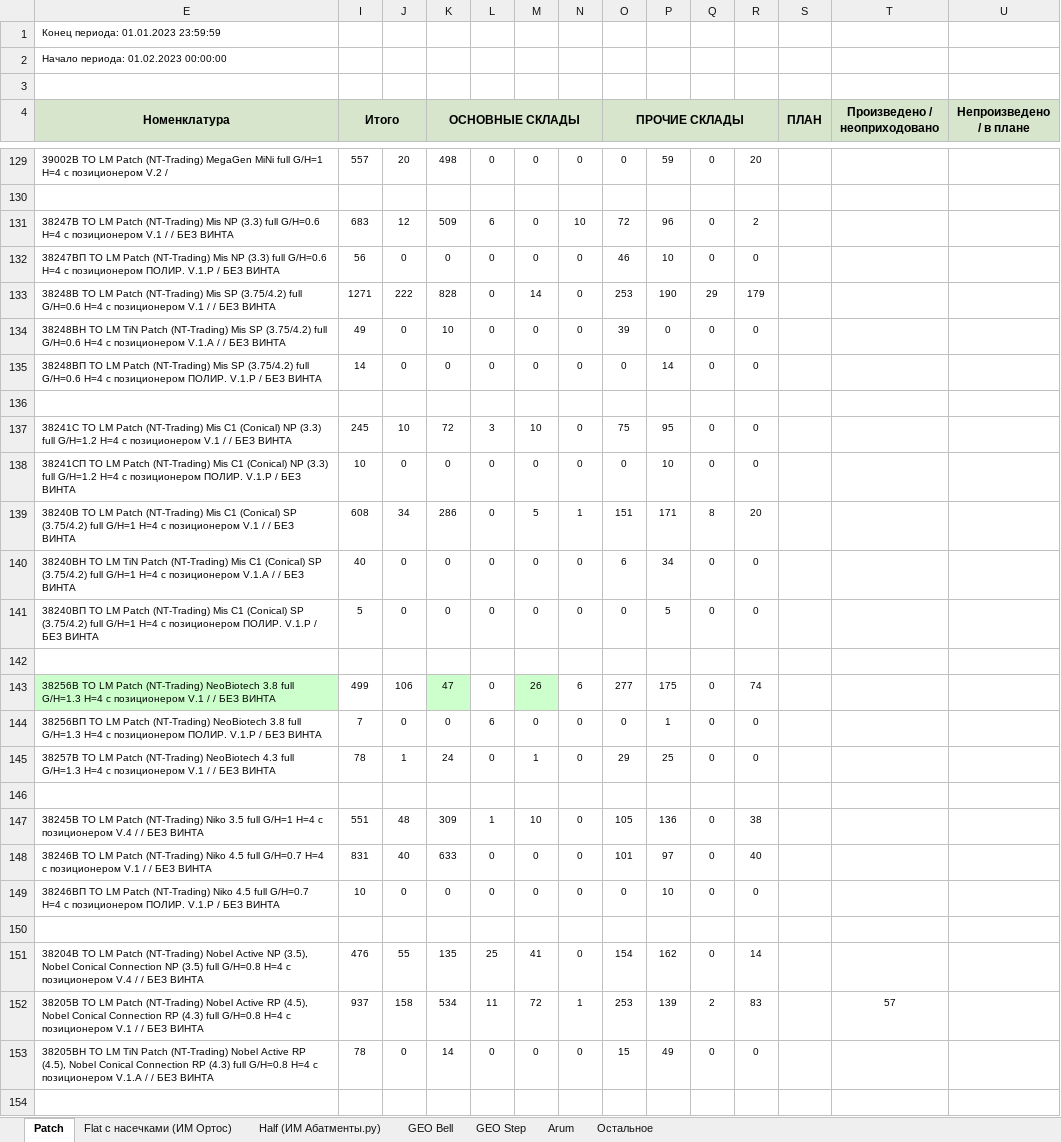
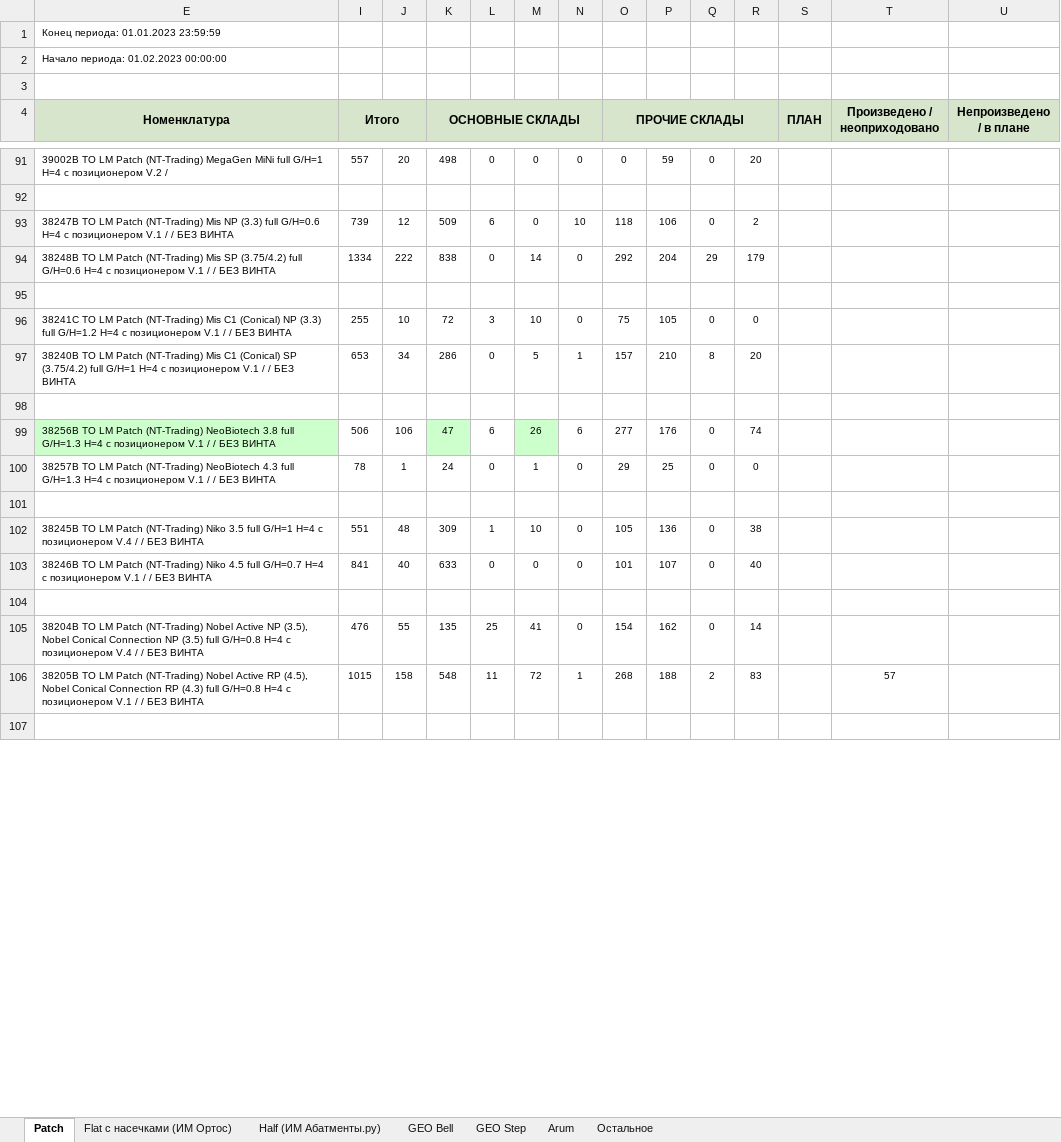
Before and after one commit to Uoiferise/ORTOS_Production_reports, an Excel workbook: output_reports/Титановые_основы_01.01-01.02.xlsx, sheet Patch, drawn as a sheet; only a part is shown, gaps mark what is left out; values as stored, in another font and other column widths than the file's, no borders; removed rows and columns are numbered as before the commit, all else as after; rows hold the shown columns only; the diff covers the shown part only; the diff names each change by its address in the sheet, - before the commit and + after, or states it on an @@ line.

```diff
--- a/output_reports/Титановые_основы_01.01-01.02.xlsx (sheet Patch)
+++ b/output_reports/Титановые_основы_01.01-01.02.xlsx (sheet Patch)
-I93 (Итого): 683
+I93 (Итого): 739
-O93 (ПРОЧИЕ СКЛАДЫ): 72
+O93 (ПРОЧИЕ СКЛАДЫ): 118
-P93: 96
+P93: 106
-row 132: 38247ВП ТО LM Patch (NT-Trading) Mis NP (3.3) full G/H=0.6 H=4 с позиционером ПОЛИР. V.1.P / БЕЗ ВИНТА | 56 | 0 | 0 | 0 | 0 | 0 | 46 | 10 | 0 | 0
-I94 (Итого): 1271
+I94 (Итого): 1334
-K94 (ОСНОВНЫЕ СКЛАДЫ): 828
+K94 (ОСНОВНЫЕ СКЛАДЫ): 838
-O94 (ПРОЧИЕ СКЛАДЫ): 253
+O94 (ПРОЧИЕ СКЛАДЫ): 292
-P94: 190
+P94: 204
-row 134: 38248ВН ТО LM TiN Patch (NT-Trading) Mis SP (3.75/4.2) full G/H=0.6 H=4 с позиционером V.1.A / / БЕЗ ВИНТА | 49 | 0 | 10 | 0 | 0 | 0 | 39 | 0 | 0 | 0
-row 135: 38248ВП ТО LM Patch (NT-Trading) Mis SP (3.75/4.2) full G/H=0.6 H=4 с позиционером ПОЛИР. V.1.P / БЕЗ ВИНТА | 14 | 0 | 0 | 0 | 0 | 0 | 0 | 14 | 0 | 0
-I96 (Итого): 245
+I96 (Итого): 255
-P96: 95
+P96: 105
-row 138: 38241CП ТО LM Patch (NT-Trading) Mis C1 (Conical) NP (3.3) full G/H=1.2 H=4 с позиционером ПОЛИР. V.1.P / БЕЗ ВИНТА | 10 | 0 | 0 | 0 | 0 | 0 | 0 | 10 | 0 | 0
-I97 (Итого): 608
+I97 (Итого): 653
-O97 (ПРОЧИЕ СКЛАДЫ): 151
+O97 (ПРОЧИЕ СКЛАДЫ): 157
-P97: 171
+P97: 210
-row 140: 38240ВН ТО LM TiN Patch (NT-Trading) Mis C1 (Conical) SP (3.75/4.2) full G/H=1 H=4 с позиционером V.1.A / / БЕЗ ВИНТА | 40 | 0 | 0 | 0 | 0 | 0 | 6 | 34 | 0 | 0
-row 141: 38240ВП ТО LM Patch (NT-Trading) Mis C1 (Conical) SP (3.75/4.2) full G/H=1 H=4 с позиционером ПОЛИР. V.1.P / БЕЗ ВИНТА | 5 | 0 | 0 | 0 | 0 | 0 | 0 | 5 | 0 | 0
-I99 (Итого): 499
+I99 (Итого): 506
-L99: 0
+L99: 6
-P99: 175
+P99: 176
-row 144: 38256ВП ТО LM Patch (NT-Trading) NeoBiotech 3.8 full G/H=1.3 H=4 с позиционером ПОЛИР. V.1.P / БЕЗ ВИНТА | 7 | 0 | 0 | 6 | 0 | 0 | 0 | 1 | 0 | 0
-I103 (Итого): 831
+I103 (Итого): 841
-P103: 97
+P103: 107
-row 149: 38246ВП ТО LM Patch (NT-Trading) Niko 4.5 full G/H=0.7 H=4 с позиционером ПОЛИР. V.1.P / БЕЗ ВИНТА | 10 | 0 | 0 | 0 | 0 | 0 | 0 | 10 | 0 | 0
-I106 (Итого): 937
+I106 (Итого): 1015
-K106 (ОСНОВНЫЕ СКЛАДЫ): 534
+K106 (ОСНОВНЫЕ СКЛАДЫ): 548
-O106 (ПРОЧИЕ СКЛАДЫ): 253
+O106 (ПРОЧИЕ СКЛАДЫ): 268
-P106: 139
+P106: 188
-row 153: 38205BН ТО LM TiN Patch (NT-Trading) Nobel Active RP (4.5), Nobel Conical Connection RP (4.3) full G/H=0.8 H=4 с позиционером V.1.A / / БЕЗ ВИНТА | 78 | 0 | 14 | 0 | 0 | 0 | 15 | 49 | 0 | 0
```
Also changed, not shown: 53 removed rows, 155 edited cells and cell formats elsewhere in this sheet, sheet Flat с насечками (ИМ Ортос), sheet Half (ИМ Абатменты.ру), hidden cells, 1 other file.
